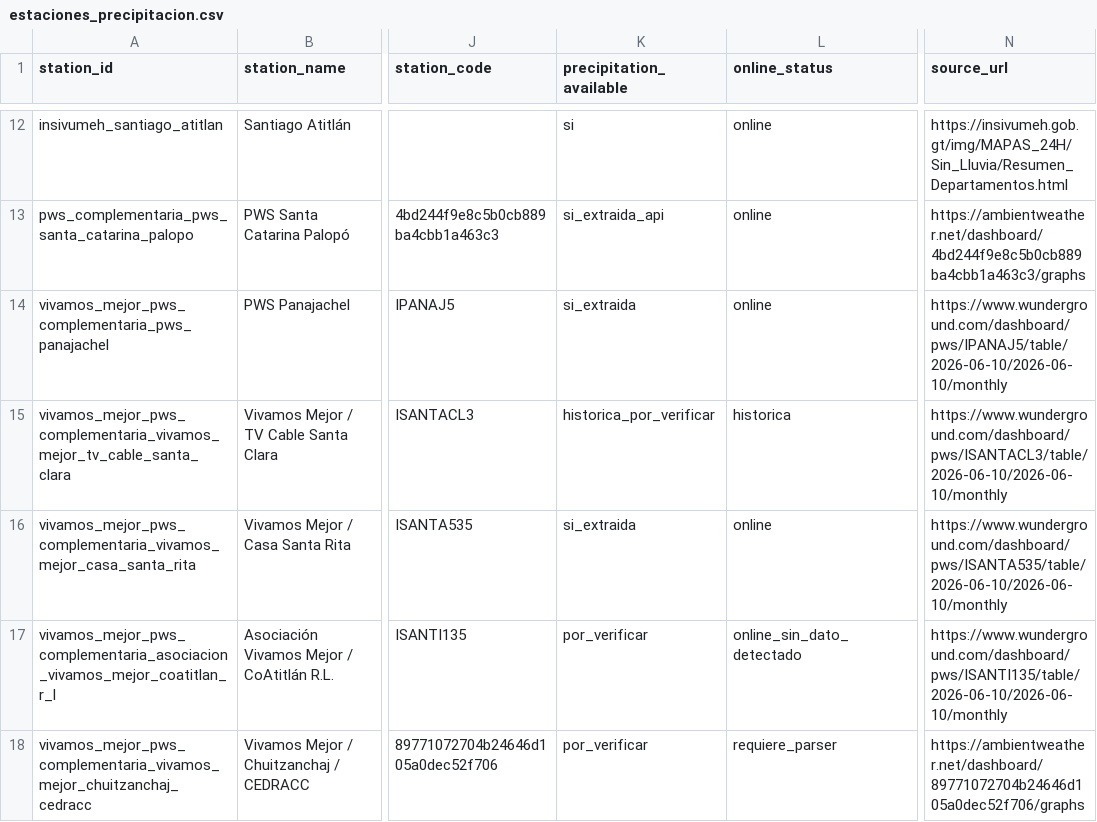
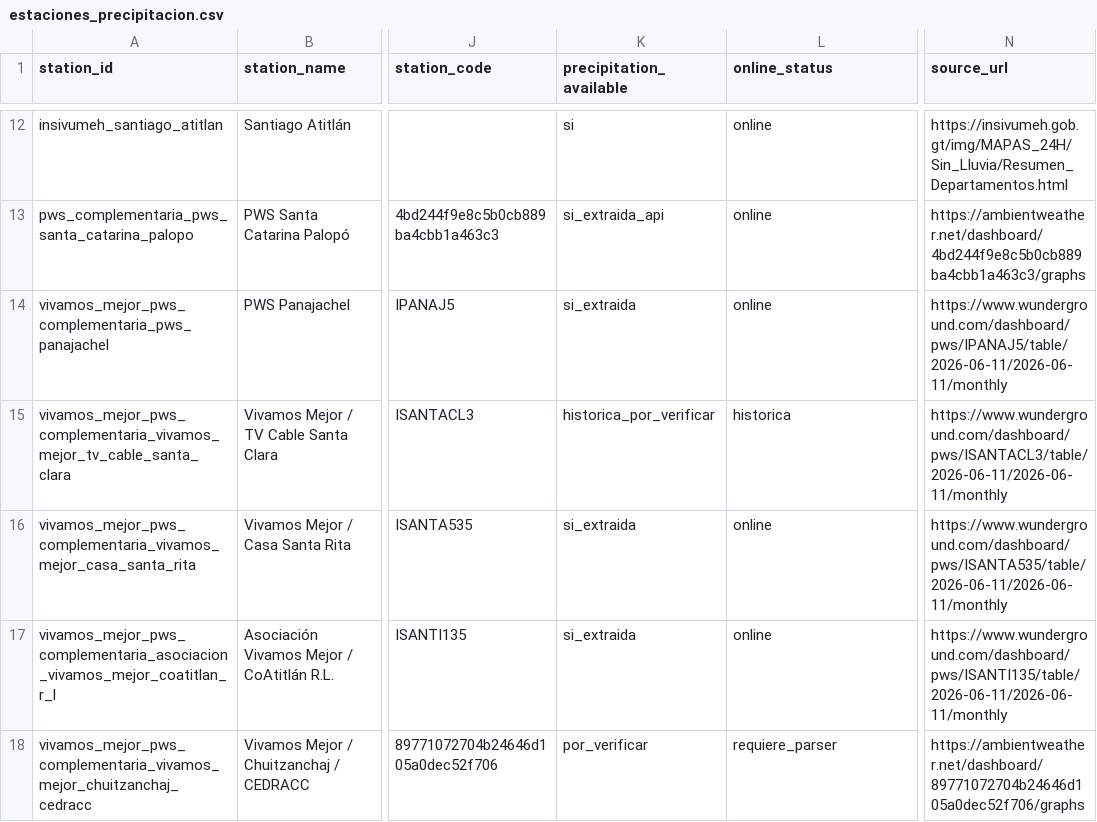
Before and after one commit to geograficaaala/MTA, a CSV file: docs/data/precipitaciones/estaciones_precipitacion.csv, drawn as a sheet; only a part is shown, gaps mark what is left out; the diff names each change by its address in the sheet, - before the commit and + after, or states it on an @@ line.

```diff
--- a/docs/data/precipitaciones/estaciones_precipitacion.csv
+++ b/docs/data/precipitaciones/estaciones_precipitacion.csv
-N14 (source_url): https://www.wunderground.com/dashboard/pws/IPANAJ5/table/2026-06-10/2026-06-10/monthly
+N14 (source_url): https://www.wunderground.com/dashboard/pws/IPANAJ5/table/2026-06-11/2026-06-11/monthly
-N15 (source_url): https://www.wunderground.com/dashboard/pws/ISANTACL3/table/2026-06-10/2026-06-10/monthly
+N15 (source_url): https://www.wunderground.com/dashboard/pws/ISANTACL3/table/2026-06-11/2026-06-11/monthly
-N16 (source_url): https://www.wunderground.com/dashboard/pws/ISANTA535/table/2026-06-10/2026-06-10/monthly
+N16 (source_url): https://www.wunderground.com/dashboard/pws/ISANTA535/table/2026-06-11/2026-06-11/monthly
-K17 (precipitation_available): por_verificar
+K17 (precipitation_available): si_extraida
-L17 (online_status): online_sin_dato_detectado
+L17 (online_status): online
-N17 (source_url): https://www.wunderground.com/dashboard/pws/ISANTI135/table/2026-06-10/2026-06-10/monthly
+N17 (source_url): https://www.wunderground.com/dashboard/pws/ISANTI135/table/2026-06-11/2026-06-11/monthly
```
Also changed, not shown: 11 other files.
